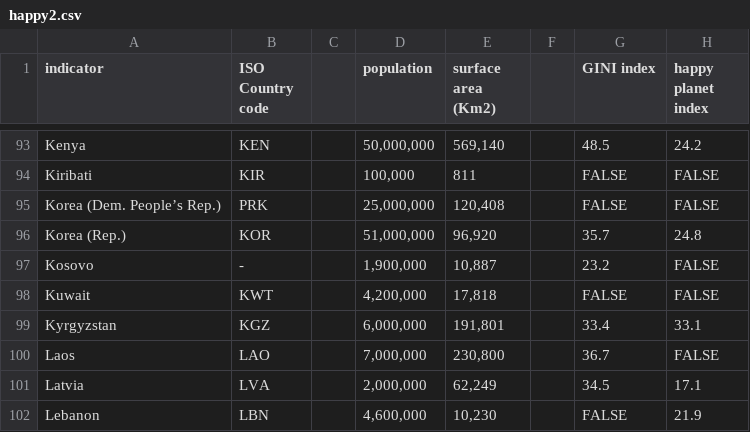
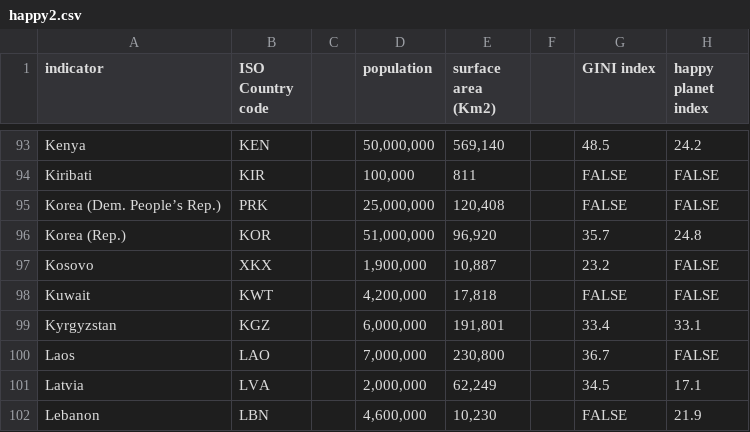
Before and after one commit to wcjohnson11/gatsby-experiment, a CSV file: static/happy2.csv, drawn as a sheet; only a part is shown, gaps mark what is left out; the diff names each change by its address in the sheet, - before the commit and + after, or states it on an @@ line.

```diff
--- a/static/happy2.csv
+++ b/static/happy2.csv
-B97 (ISO Country code): -
+B97 (ISO Country code): XKX
```
Also changed, not shown: static/countrycodes.csv.
